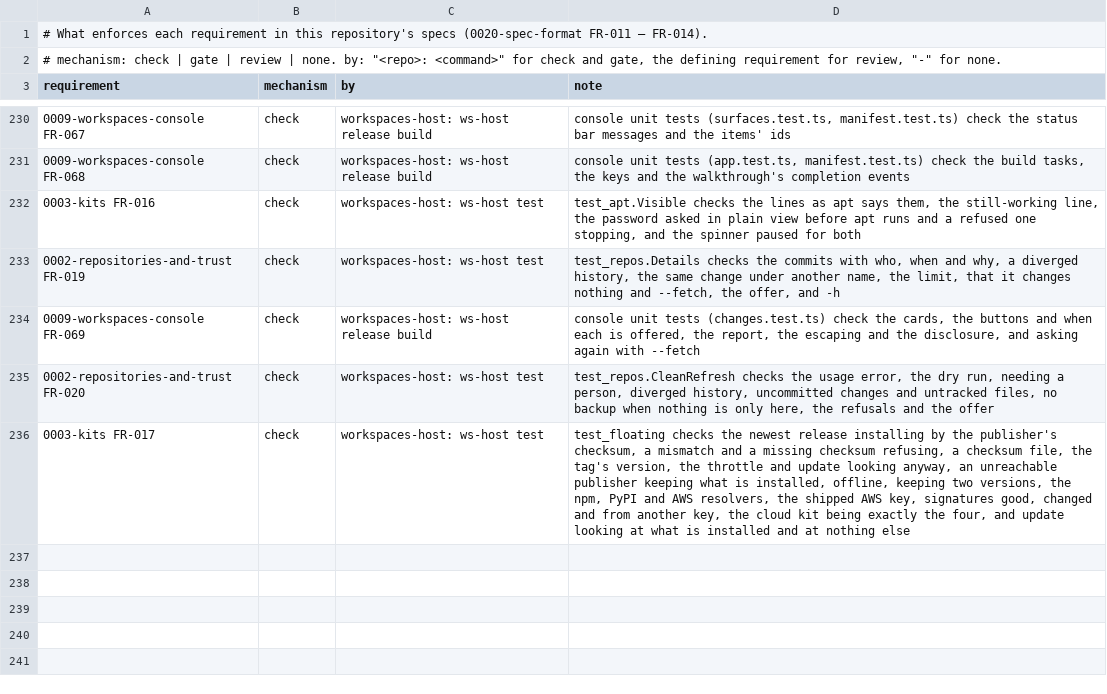
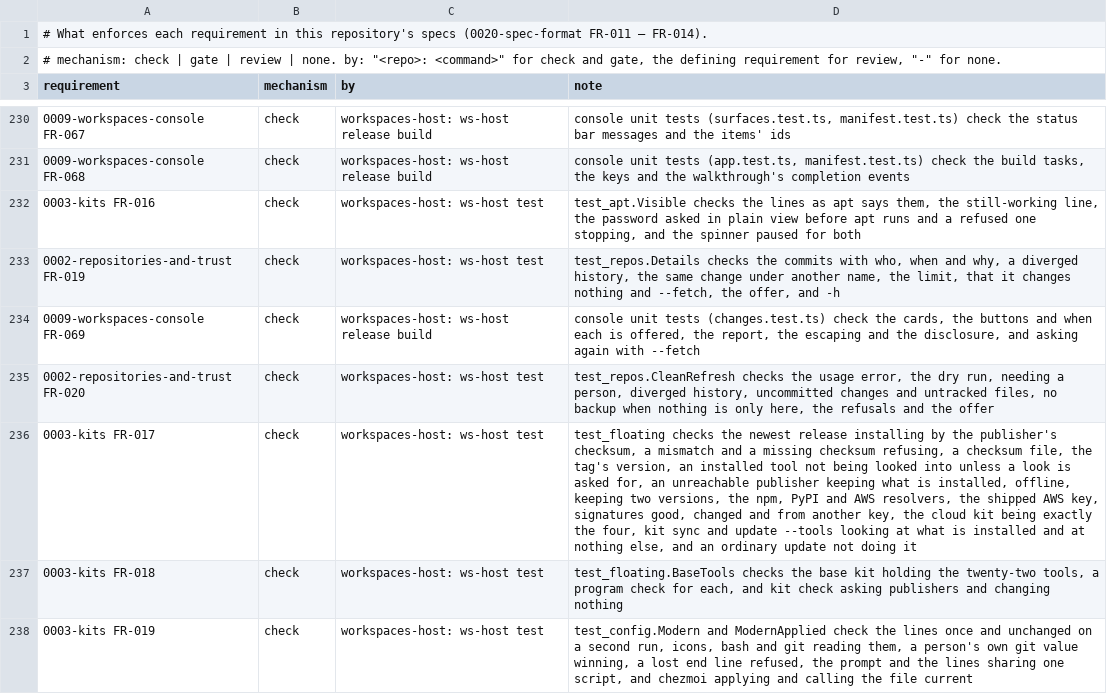
Before and after one commit to intellectual-frontiers/workspaces-host, a TSV file: spec-kit/enforcement.tsv, drawn as a sheet; only a part is shown, gaps mark what is left out; the diff names each change by its address in the sheet, - before the commit and + after, or states it on an @@ line.

```diff
--- a/spec-kit/enforcement.tsv
+++ b/spec-kit/enforcement.tsv
-D236 (note): …tag's version, the throttle and update looking anyway, an unreachable publisher keeping what is installed, offline, keeping two versions, the npm, PyPI and AWS resolvers, the shipped AWS key, signatures good, changed and from another key, the cloud kit being exactly the four, and update looking at what is installed and at nothing else
+D236 (note): …tag's version, an installed tool not being looked into unless a look is asked for, an unreachable publisher keeping what is installed, offline, keeping two versions, the npm, PyPI and AWS resolvers, the shipped AWS key, signatures good, changed and from another key, the cloud kit being exactly the four, kit sync and update --tools looking at what is installed and at nothing else, and an ordinary update not doing it
+row 237: 0003-kits FR-018 | check | workspaces-host: ws-host test | test_floating.BaseTools checks the base kit holding the twenty-two tools, a program check for each, and kit check asking publishers and changing nothing
+row 238: 0003-kits FR-019 | check | workspaces-host: ws-host test | test_config.Modern and ModernApplied check the lines once and unchanged on a second run, icons, bash and git reading them, a person's own git value winning, a lost end line refused, the prompt and the lines sharing one script, and chezmoi applying and calling the file current
```
Also changed, not shown: 46 other files.
